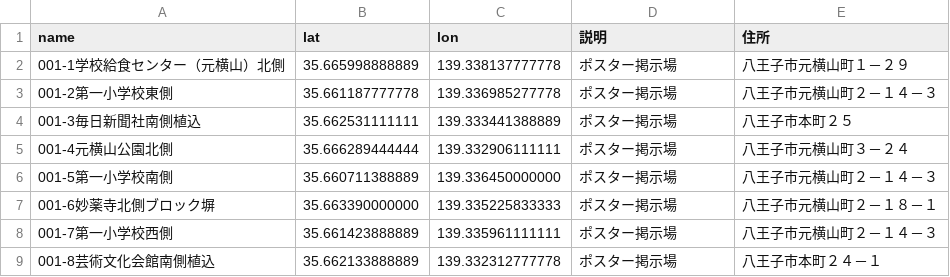
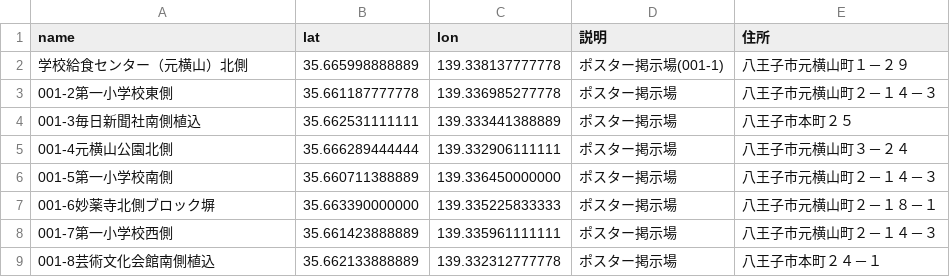
Before and after one commit to hachioji-city/Test-4, a CSV file: csv/02-掲示板.csv, drawn as a sheet.

Commit message:
Update 02-掲示板.csv

```diff
--- a/csv/02-掲示板.csv
+++ b/csv/02-掲示板.csv
@@ -1,3 +1,3 @@
 name,lat,lon,説明,住所
-001-1学校給食センター（元横山）北側,35.665998888889,139.338137777778,ポスター掲示場,八王子市元横山町１－２９
+学校給食センター（元横山）北側,35.665998888889,139.338137777778,ポスター掲示場(001-1),八王子市元横山町１－２９
 001-2第一小学校東側,35.661187777778,139.336985277778,ポスター掲示場,八王子市元横山町２－１４－３
```
